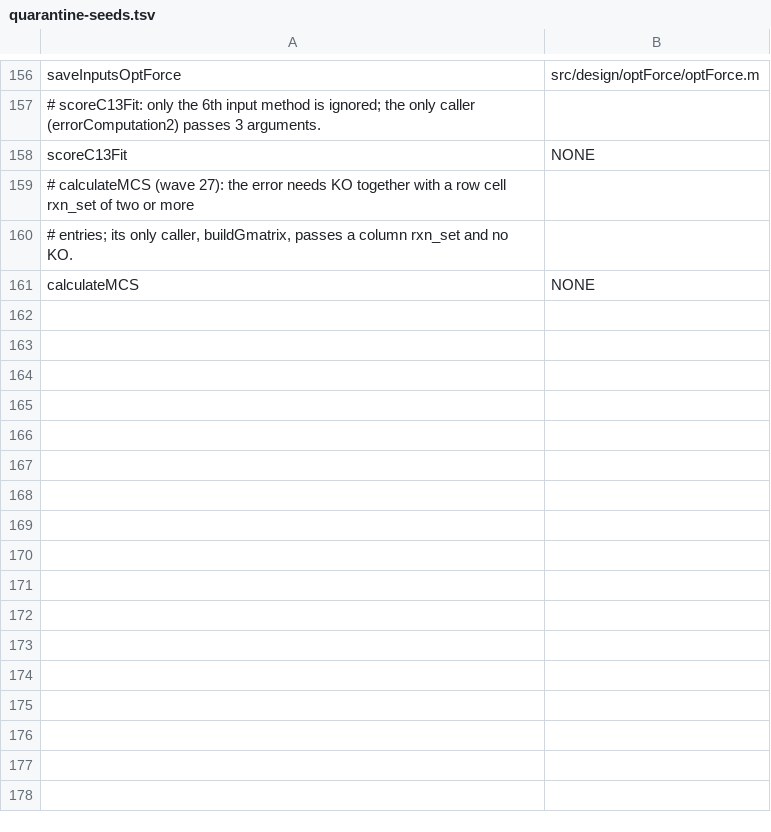
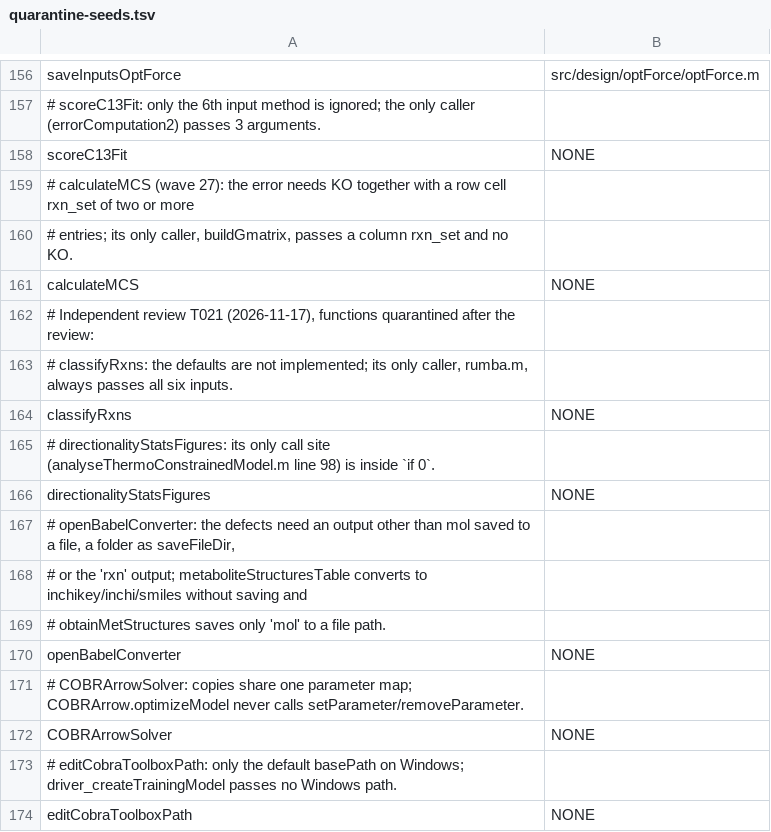
Before and after one commit to opencobra/cobratoolbox, a TSV file: specs/20261113-142115-test-backfill-tiers/inventory/quarantine-seeds.tsv, drawn as a sheet; only a part is shown, gaps mark what is left out; the diff names each change by its address in the sheet, - before the commit and + after, or states it on an @@ line.

Commit message:
Independent review (T021): 258 quarantines and 40 tested functions
Codex rejected the model, so seven reviewer agents read only code and
tests. 256 of 258 quarantines were supported; 15 header severities were
changed, one entry was removed and one added. Of 40 sampled TESTED
functions, 12 had a quarantining defect (reproduced in MATLAB) and are
now quarantined, none with a caller to block; makeModelPropertiesTable
was re-rated and is quarantined on a different, reproduced defect.
coverage_summary.py now reads the review re-runs last. Details and the
open items for the human review are in review.md.

```diff
--- a/specs/20261113-142115-test-backfill-tiers/inventory/quarantine-seeds.tsv
+++ b/specs/20261113-142115-test-backfill-tiers/inventory/quarantine-seeds.tsv
+row 162: # Independent review T021 (2026-11-17), functions quarantined after the review:
+row 163: # classifyRxns: the defaults are not implemented; its only caller, rumba.m, always passes all six inputs.
+row 164: classifyRxns | NONE
+row 165: # directionalityStatsFigures: its only call site (analyseThermoConstrainedModel.m line 98) is inside `if 0`.
+row 166: directionalityStatsFigures | NONE
+row 167: # openBabelConverter: the defects need an output other than mol saved to a file, a folder as saveFileDir,
+row 168: # or the 'rxn' output; metaboliteStructuresTable converts to inchikey/inchi/smiles without saving and
+row 169: # obtainMetStructures saves only 'mol' to a file path.
+row 170: openBabelConverter | NONE
+row 171: # COBRArrowSolver: copies share one parameter map; COBRArrow.optimizeModel never calls setParameter/removeParameter.
+row 172: COBRArrowSolver | NONE
+row 173: # editCobraToolboxPath: only the default basePath on Windows; driver_createTrainingModel passes no Windows path.
+row 174: editCobraToolboxPath | NONE
```
Also changed, not shown: 59 other files.
